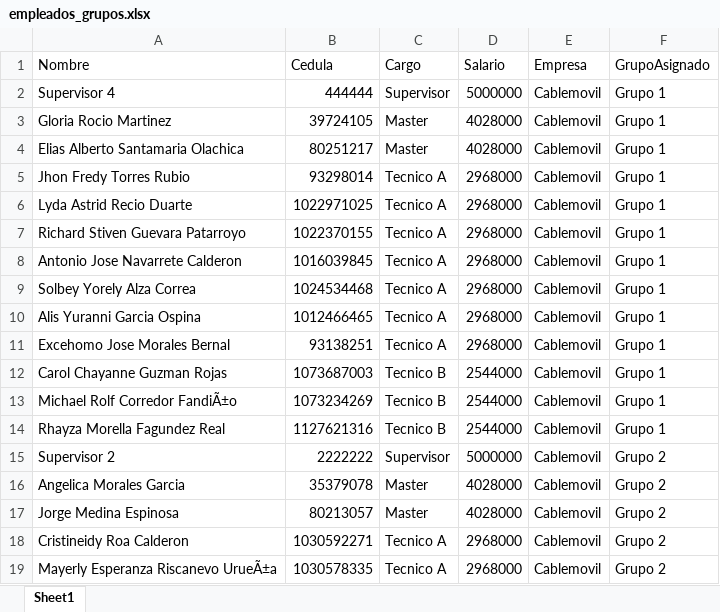
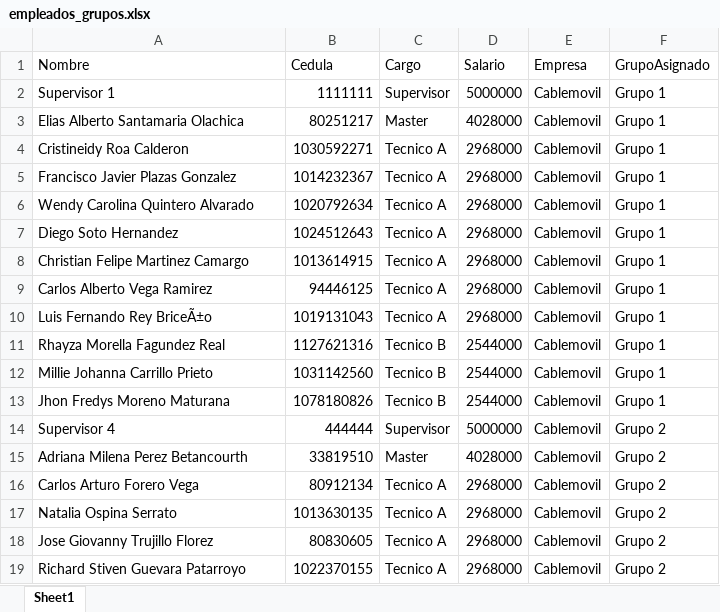
Before and after one commit to RichGuep/MovilGo, an Excel workbook: empleados_grupos.xlsx, sheet Sheet1, drawn as a sheet; only a part is shown; values as stored, in another font and other column widths than the file's, no borders; removed rows and columns are numbered as before the commit, all else as after; the diff covers the shown part only; the diff names each change by its address in the sheet, - before the commit and + after, or states it on an @@ line.

Commit message:
Update 2026-07-07 15:41:58.401774

```diff
--- a/empleados_grupos.xlsx (sheet Sheet1)
+++ b/empleados_grupos.xlsx (sheet Sheet1)
-A2 (Nombre): Supervisor 4
+A2 (Nombre): Supervisor 1
-B2 (Cedula): 444444
+B2 (Cedula): 1111111
-row 3: Gloria Rocio Martinez | 39724105 | Master | 4028000 | Cablemovil | Grupo 1
-A4 (Nombre): Jhon Fredy Torres Rubio
+A4 (Nombre): Cristineidy Roa Calderon
-B4 (Cedula): 93298014
+B4 (Cedula): 1030592271
-A5 (Nombre): Lyda Astrid Recio Duarte
+A5 (Nombre): Francisco Javier Plazas Gonzalez
-B5 (Cedula): 1022971025
+B5 (Cedula): 1014232367
-A6 (Nombre): Richard Stiven Guevara Patarroyo
+A6 (Nombre): Wendy Carolina Quintero Alvarado
-B6 (Cedula): 1022370155
+B6 (Cedula): 1020792634
-A7 (Nombre): Antonio Jose Navarrete Calderon
+A7 (Nombre): Diego Soto Hernandez
-B7 (Cedula): 1016039845
+B7 (Cedula): 1024512643
-A8 (Nombre): Solbey Yorely Alza Correa
+A8 (Nombre): Christian Felipe Martinez Camargo
-B8 (Cedula): 1024534468
+B8 (Cedula): 1013614915
-A9 (Nombre): Alis Yuranni Garcia Ospina
+A9 (Nombre): Carlos Alberto Vega Ramirez
-B9 (Cedula): 1012466465
+B9 (Cedula): 94446125
-A10 (Nombre): Excehomo Jose Morales Bernal
+A10 (Nombre): Luis Fernando Rey BriceÃ±o
-B10 (Cedula): 93138251
+B10 (Cedula): 1019131043
-row 12: Carol Chayanne Guzman Rojas | 1073687003 | Tecnico B | 2544000 | Cablemovil | Grupo 1
-row 13: Michael Rolf Corredor FandiÃ±o | 1073234269 | Tecnico B | 2544000 | Cablemovil | Grupo 1
+row 12: Millie Johanna Carrillo Prieto | 1031142560 | Tecnico B | 2544000 | Cablemovil | Grupo 1
+row 13: Jhon Fredys Moreno Maturana | 1078180826 | Tecnico B | 2544000 | Cablemovil | Grupo 1
-A14 (Nombre): Supervisor 2
+A14 (Nombre): Supervisor 4
-B14 (Cedula): 2222222
+B14 (Cedula): 444444
-A15 (Nombre): Angelica Morales Garcia
+A15 (Nombre): Adriana Milena Perez Betancourth
-B15 (Cedula): 35379078
+B15 (Cedula): 33819510
-row 17: Jorge Medina Espinosa | 80213057 | Master | 4028000 | Cablemovil | Grupo 2
+row 16: Carlos Arturo Forero Vega | 80912134 | Tecnico A | 2968000 | Cablemovil | Grupo 2
-A17 (Nombre): Cristineidy Roa Calderon
+A17 (Nombre): Natalia Ospina Serrato
-B17 (Cedula): 1030592271
+B17 (Cedula): 1013630135
+row 18: Jose Giovanny Trujillo Florez | 80830605 | Tecnico A | 2968000 | Cablemovil | Grupo 2
-A19 (Nombre): Mayerly Esperanza Riscanevo UrueÃ±a
+A19 (Nombre): Richard Stiven Guevara Patarroyo
-B19 (Cedula): 1030578335
+B19 (Cedula): 1022370155
```
Also changed, not shown: 4 added rows, 8 removed rows and 42 edited cells elsewhere in this sheet.
